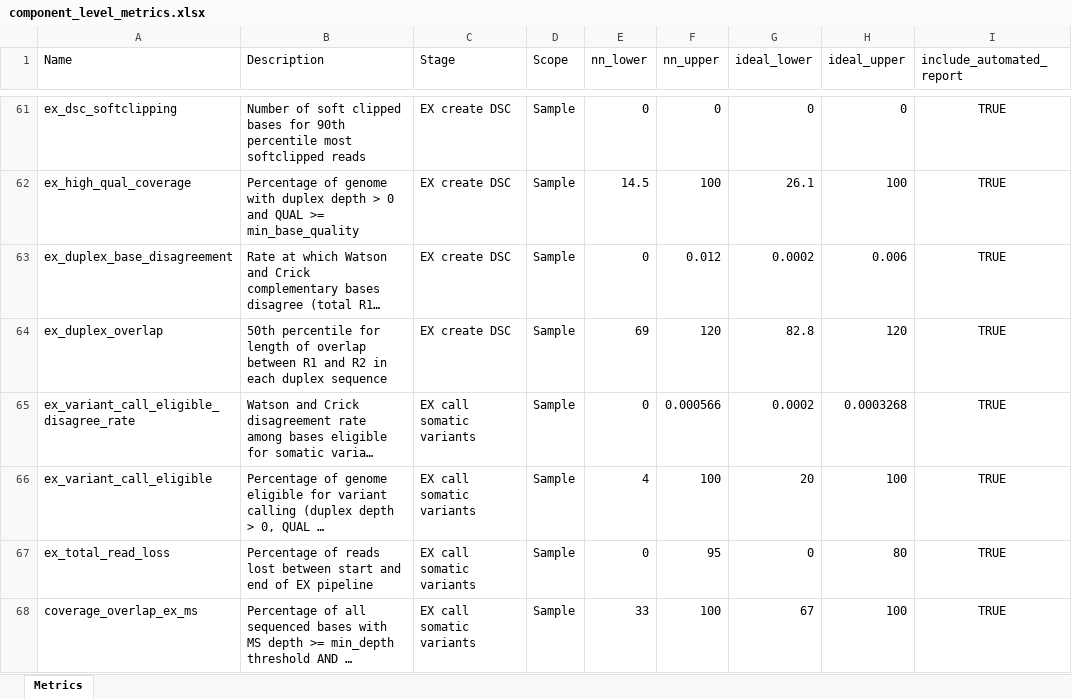
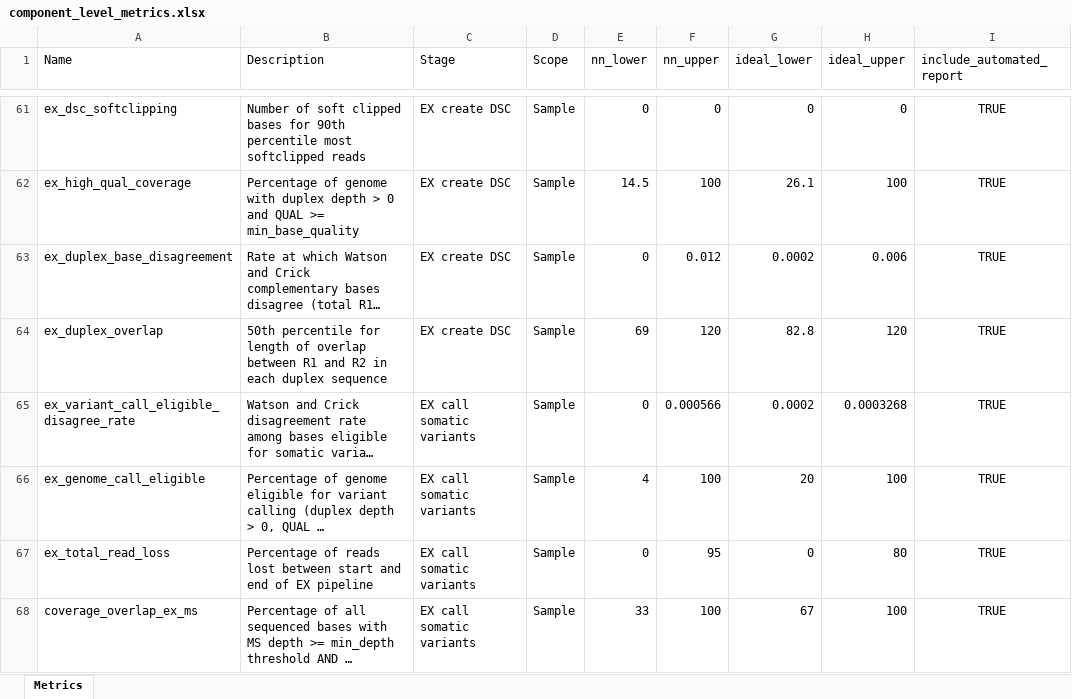
Before and after one commit to systematicmedicine/SomaticCODEC, an Excel workbook: profiles/human-primary-snv/component_level_metrics.xlsx, sheet Metrics, drawn as a sheet; only a part is shown, gaps mark what is left out; long unchanged cells end in …; values as stored, in another font and other column widths than the file's, no borders; the diff names each change by its address in the sheet, - before the commit and + after, or states it on an @@ line.

Commit message:
Renamed ex_variant_call eligible component metric to ex_genome_call eligible

```diff
--- a/profiles/human-primary-snv/component_level_metrics.xlsx (sheet Metrics)
+++ b/profiles/human-primary-snv/component_level_metrics.xlsx (sheet Metrics)
-A66 (Name): ex_variant_call_eligible
+A66 (Name): ex_genome_call_eligible
```
Also changed, not shown: 1 other file.
